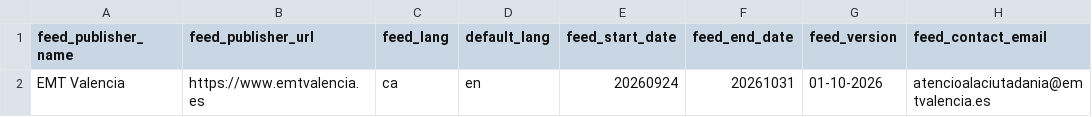
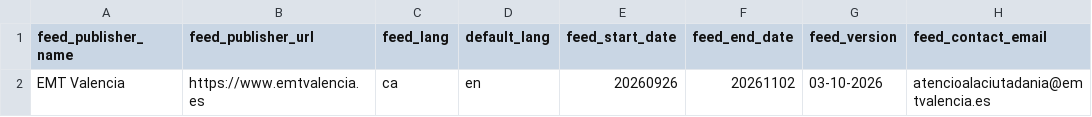
Before and after one commit to WireNext/emtgfs, a CSV file: data_csv/feed_info.csv, drawn as a sheet; only a part is shown; the diff names each change by its address in the sheet, - before the commit and + after, or states it on an @@ line.

```diff
--- a/data_csv/feed_info.csv
+++ b/data_csv/feed_info.csv
-E2 (feed_start_date): 20260924
+E2 (feed_start_date): 20260926
-F2 (feed_end_date): 20261031
+F2 (feed_end_date): 20261102
-G2 (feed_version): 01-10-2026
+G2 (feed_version): 03-10-2026
```
Also changed, not shown: data_csv/calendar.csv, data_csv/calendar_dates.csv, 3 other files.
